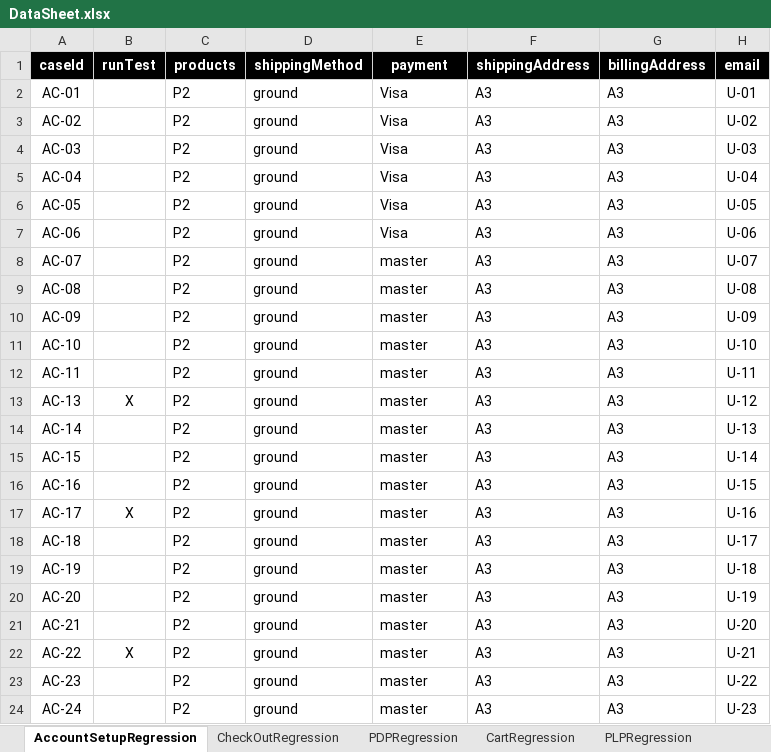
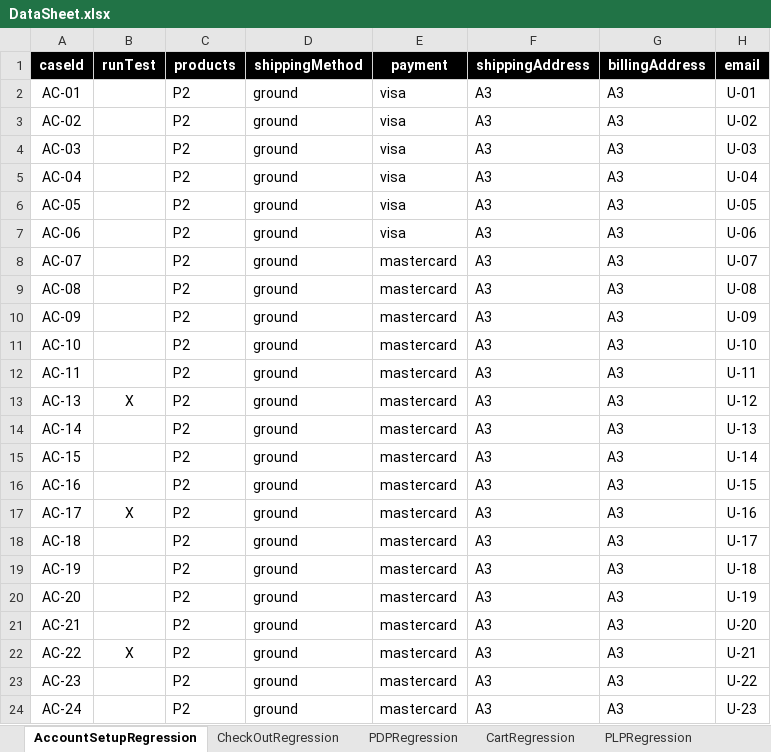
Before and after one commit to isahwahni/OSHAutomation, an Excel workbook: src/com/generic/config/DataSheet.xlsx, sheet AccountSetupRegression, drawn as a sheet; values as stored, in another font and other column widths than the file's, no borders; the diff names each change by its address in the sheet, - before the commit and + after, or states it on an @@ line.

```diff
--- a/src/com/generic/config/DataSheet.xlsx (sheet AccountSetupRegression)
+++ b/src/com/generic/config/DataSheet.xlsx (sheet AccountSetupRegression)
-E2:E7 (payment): Visa
+E2:E7 (payment): visa
-E8:E24 (payment): master
+E8:E24 (payment): mastercard
```
Also changed, not shown: sheet CheckOutRegression, sheet cards, 3 other files.
